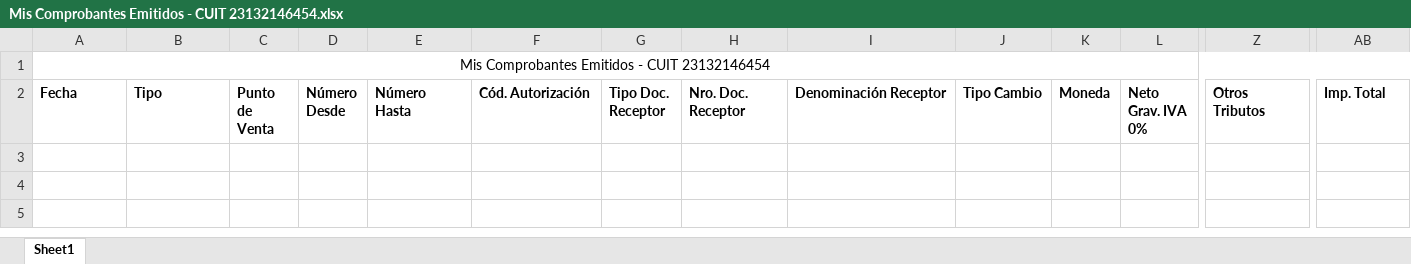
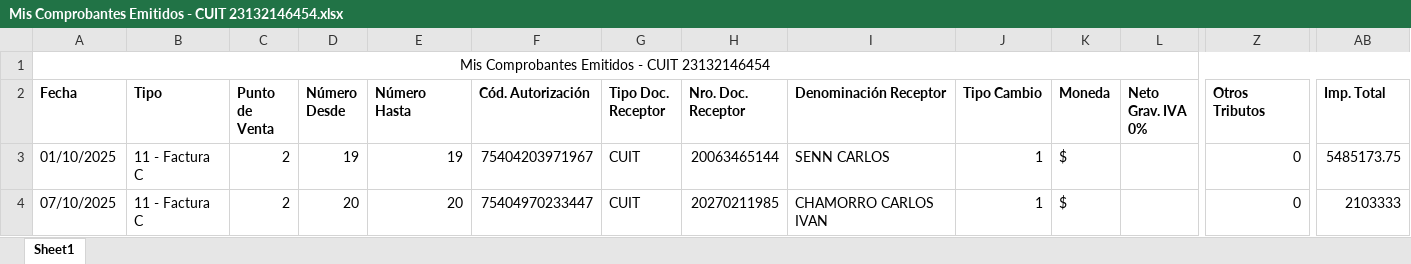
Before and after one commit to JulianSarlingo/Proyecto-contaduria, an Excel workbook: output/Datos Afip/Mis Comprobantes Emitidos - CUIT 23132146454.xlsx, sheet Sheet1, drawn as a sheet; only a part is shown, gaps mark what is left out; values as stored, in another font and other column widths than the file's, no borders; rows hold the shown columns only; the diff names each change by its address in the sheet, - before the commit and + after, or states it on an @@ line.

```diff
--- a/output/Datos Afip/Mis Comprobantes Emitidos - CUIT 23132146454.xlsx (sheet Sheet1)
+++ b/output/Datos Afip/Mis Comprobantes Emitidos - CUIT 23132146454.xlsx (sheet Sheet1)
+row 3: 01/10/2025 | 11 - Factura C | 2 | 19 | 19 | 75404203971967 | CUIT | 20063465144 | SENN CARLOS | 1 | $ |  | 0 | 5485173.75
+row 4: 07/10/2025 | 11 - Factura C | 2 | 20 | 20 | 75404970233447 | CUIT | 20270211985 | CHAMORRO CARLOS IVAN | 1 | $ |  | 0 | 2103333
```
Also changed, not shown: output/Datos Afip/Mis Comprobantes Emitidos - CUIT 20163254159 (1).xlsx, output/Datos Afip/Mis Comprobantes Emitidos - CUIT 20163254159.xlsx, 17 other files.
